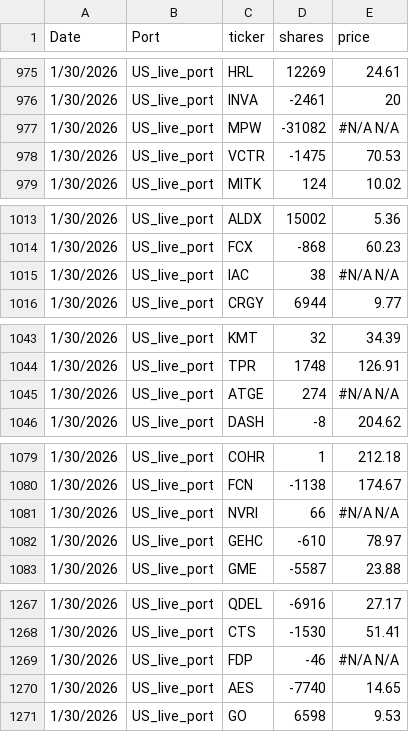
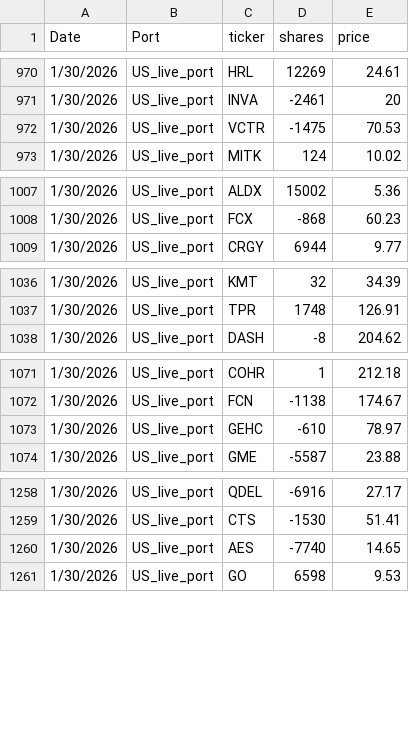
Before and after one commit to FrancisWuFDE/Risk-Framework, a CSV file: port_data/US_live_port_20260130.csv, drawn as a sheet; only a part is shown, gaps mark what is left out; the diff covers the shown part only; the diff names each change by its address in the sheet, - before the commit and + after, or states it on an @@ line.

```diff
--- a/port_data/US_live_port_20260130.csv
+++ b/port_data/US_live_port_20260130.csv
-row 977: 1/30/2026 | US_live_port | MPW | -31082 | #N/A N/A
-row 1015: 1/30/2026 | US_live_port | IAC | 38 | #N/A N/A
-row 1045: 1/30/2026 | US_live_port | ATGE | 274 | #N/A N/A
-row 1081: 1/30/2026 | US_live_port | NVRI | 66 | #N/A N/A
-row 1269: 1/30/2026 | US_live_port | FDP | -46 | #N/A N/A
```
Also changed, not shown: 12 removed rows elsewhere in this file, port_data/US_live_port_20260129.csv, port_data/US_live_port_20260202.csv, 6 other files.
